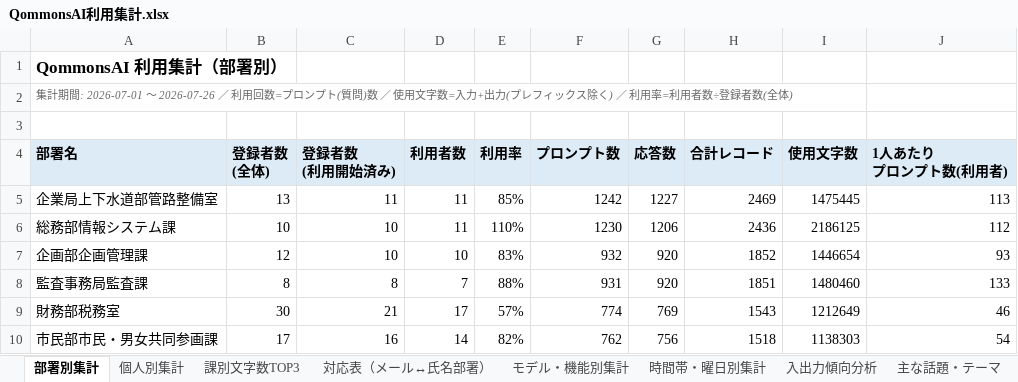
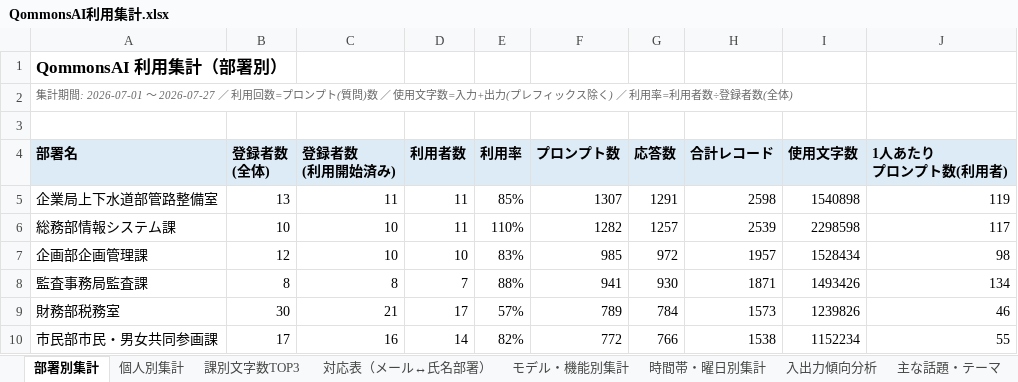
Before and after one commit to pikaring/claude-code, an Excel workbook: QommonsAI利用集計.xlsx, sheet 部署別集計, drawn as a sheet; only a part is shown; values as stored, in another font and other column widths than the file's, no borders; the diff covers the shown part only; the diff names each change by its address in the sheet, - before the commit and + after, or states it on an @@ line.

```diff
--- a/QommonsAI利用集計.xlsx (sheet 部署別集計)
+++ b/QommonsAI利用集計.xlsx (sheet 部署別集計)
-A2 (部署名): …: 2026-07-01 〜 2026-07-26 ／ 利用…
+A2 (部署名): …: 2026-07-01 〜 2026-07-27 ／ 利用…
-F5 (プロンプト数): 1242
+F5 (プロンプト数): 1307
-G5 (応答数): 1227
+G5 (応答数): 1291
-H5 (合計レコード): 2469
+H5 (合計レコード): 2598
-I5 (使用文字数): 1475445
+I5 (使用文字数): 1540898
-J5 (1人あたり プロンプト数(利用者)): 113
+J5 (1人あたり プロンプト数(利用者)): 119
-F6 (プロンプト数): 1230
+F6 (プロンプト数): 1282
-G6 (応答数): 1206
+G6 (応答数): 1257
-H6 (合計レコード): 2436
+H6 (合計レコード): 2539
-I6 (使用文字数): 2186125
+I6 (使用文字数): 2298598
-J6 (1人あたり プロンプト数(利用者)): 112
+J6 (1人あたり プロンプト数(利用者)): 117
-F7 (プロンプト数): 932
+F7 (プロンプト数): 985
-G7 (応答数): 920
+G7 (応答数): 972
-H7 (合計レコード): 1852
+H7 (合計レコード): 1957
-I7 (使用文字数): 1446654
+I7 (使用文字数): 1528434
-J7 (1人あたり プロンプト数(利用者)): 93
+J7 (1人あたり プロンプト数(利用者)): 98
-F8 (プロンプト数): 931
+F8 (プロンプト数): 941
-G8 (応答数): 920
+G8 (応答数): 930
-H8 (合計レコード): 1851
+H8 (合計レコード): 1871
-I8 (使用文字数): 1480460
+I8 (使用文字数): 1493426
-J8 (1人あたり プロンプト数(利用者)): 133
+J8 (1人あたり プロンプト数(利用者)): 134
-F9 (プロンプト数): 774
+F9 (プロンプト数): 789
-G9 (応答数): 769
+G9 (応答数): 784
-H9 (合計レコード): 1543
+H9 (合計レコード): 1573
-I9 (使用文字数): 1212649
+I9 (使用文字数): 1239826
-F10 (プロンプト数): 762
+F10 (プロンプト数): 772
-G10 (応答数): 756
+G10 (応答数): 766
-H10 (合計レコード): 1518
+H10 (合計レコード): 1538
-I10 (使用文字数): 1138303
+I10 (使用文字数): 1152234
-J10 (1人あたり プロンプト数(利用者)): 54
+J10 (1人あたり プロンプト数(利用者)): 55
```
Also changed, not shown: 43 added rows, 43 removed rows and 193 edited cells elsewhere in this sheet, sheet 個人別集計, sheet 課別文字数TOP3, sheet 入出力傾向分析, sheet モデル・機能別集計, sheet 主な話題・テーマ, sheet 時間帯・曜日別集計, 2 more sheets, reports/QommonsAI利用集計_2026-07.xlsx, 1 other file.
